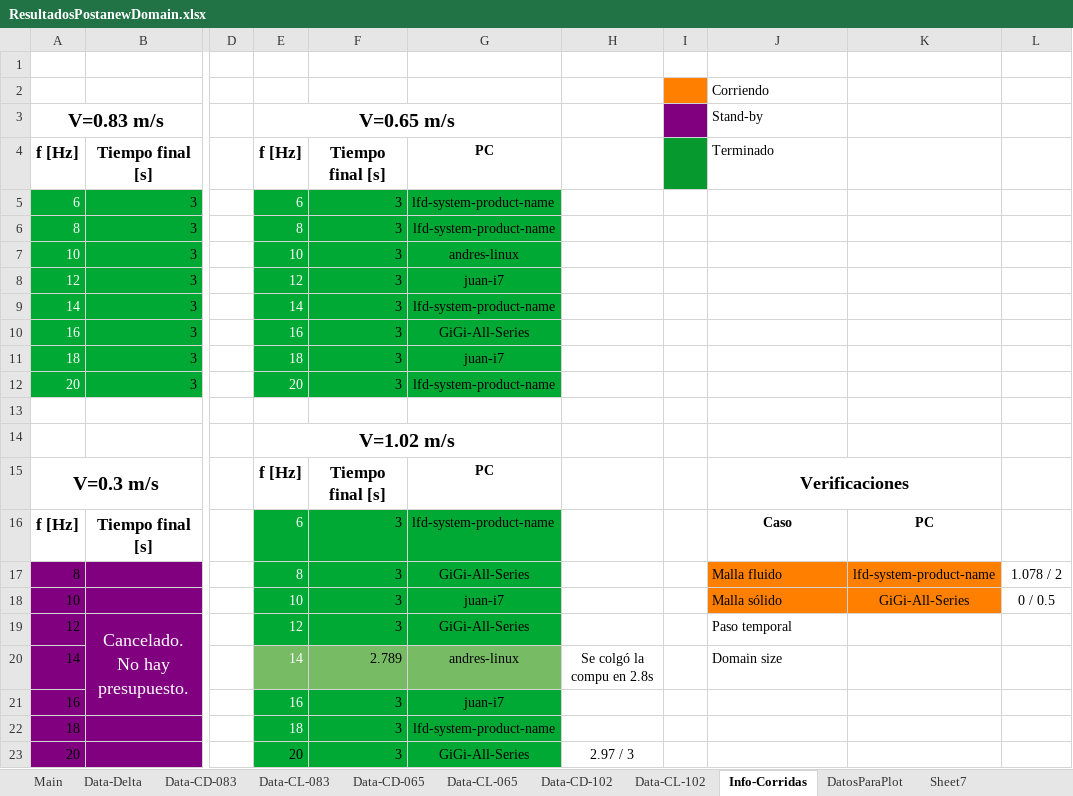
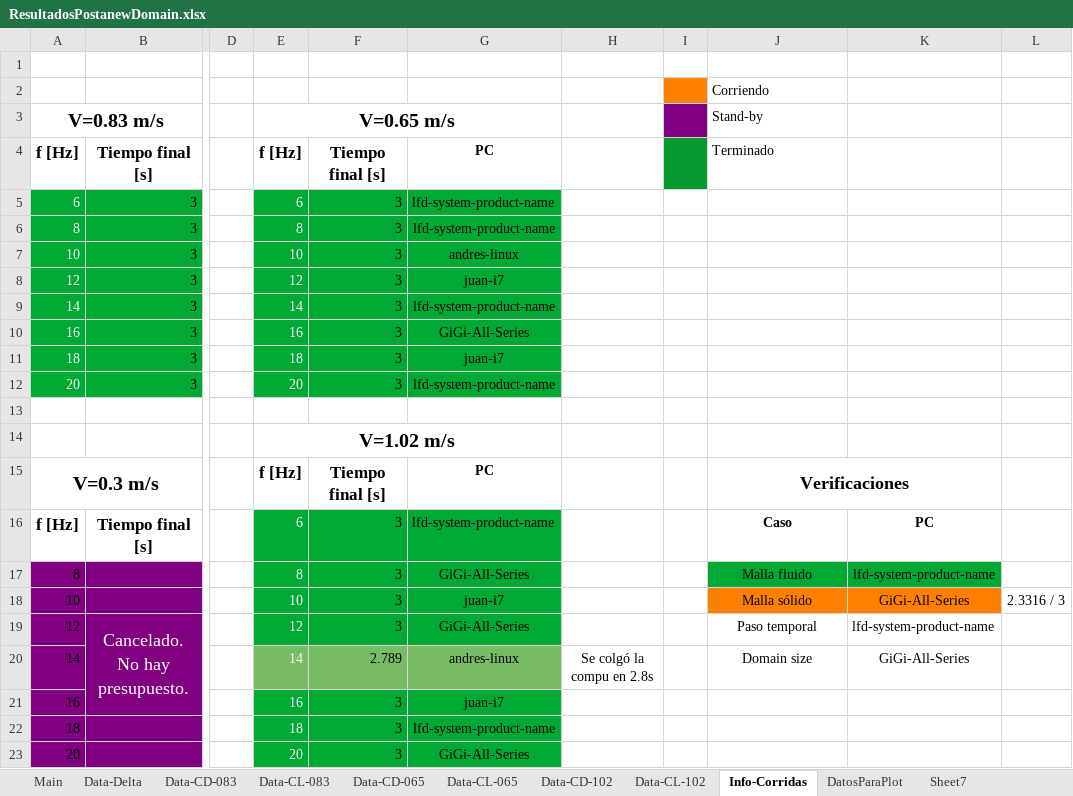
Before and after one commit to AndresPedemonteFIUBA/alaBatiente, an Excel workbook: Resultados/ResultadosPostanewDomain.xlsx, sheet Info-Corridas, drawn as a sheet; only a part is shown, gaps mark what is left out; values as stored, in another font and other column widths than the file's, no borders; the diff names each change by its address in the sheet, - before the commit and + after, or states it on an @@ line.

```diff
--- a/Resultados/ResultadosPostanewDomain.xlsx (sheet Info-Corridas)
+++ b/Resultados/ResultadosPostanewDomain.xlsx (sheet Info-Corridas)
-J17:J20 alignment: left
+J17:J20 alignment: center
-J17:K17 fill: #FF8000
+J17:K17 fill: #00A933
-L17: 1.078 / 2
+L17: (empty)
-L18: 0 / 0.5
+L18: 2.3316 / 3
-K19: (empty)
+K19: lfd-system-product-name
-K20: (empty)
+K20: GiGi-All-Series
-E23 text colour: black
+E23 text colour: #FFFFFF
-H23: 2.97 / 3
+H23: (empty)
```
Also changed, not shown: sheet Sheet7, sheet DatosParaPlot, other sheet tabs, 3 other files.
